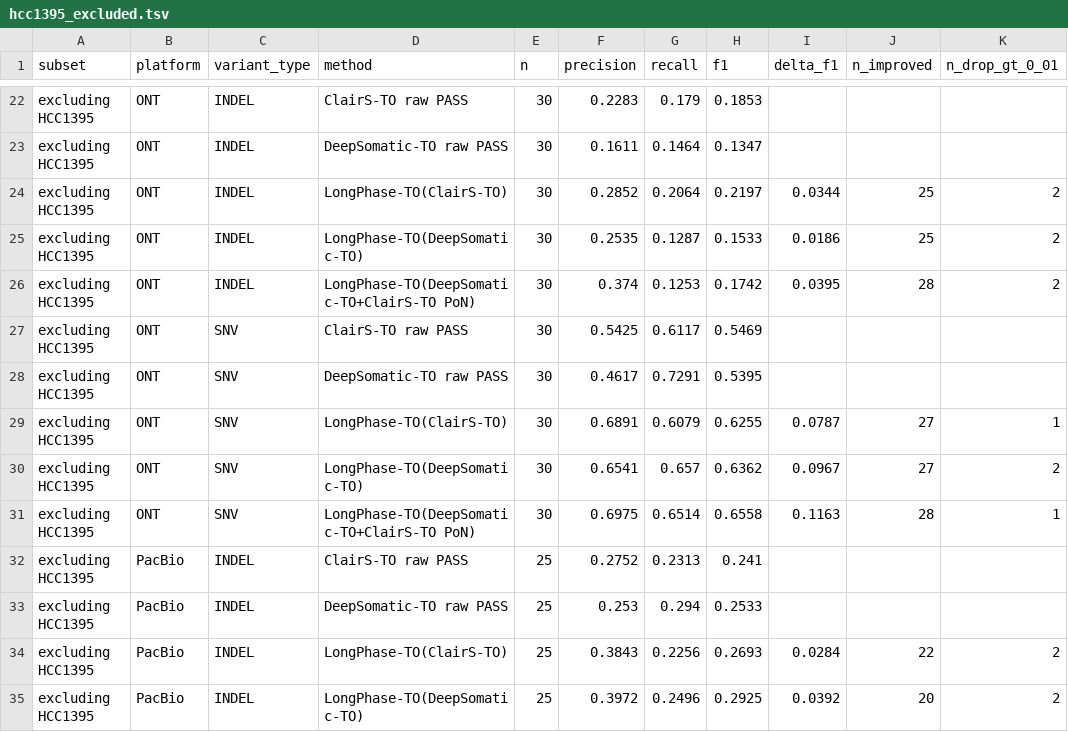
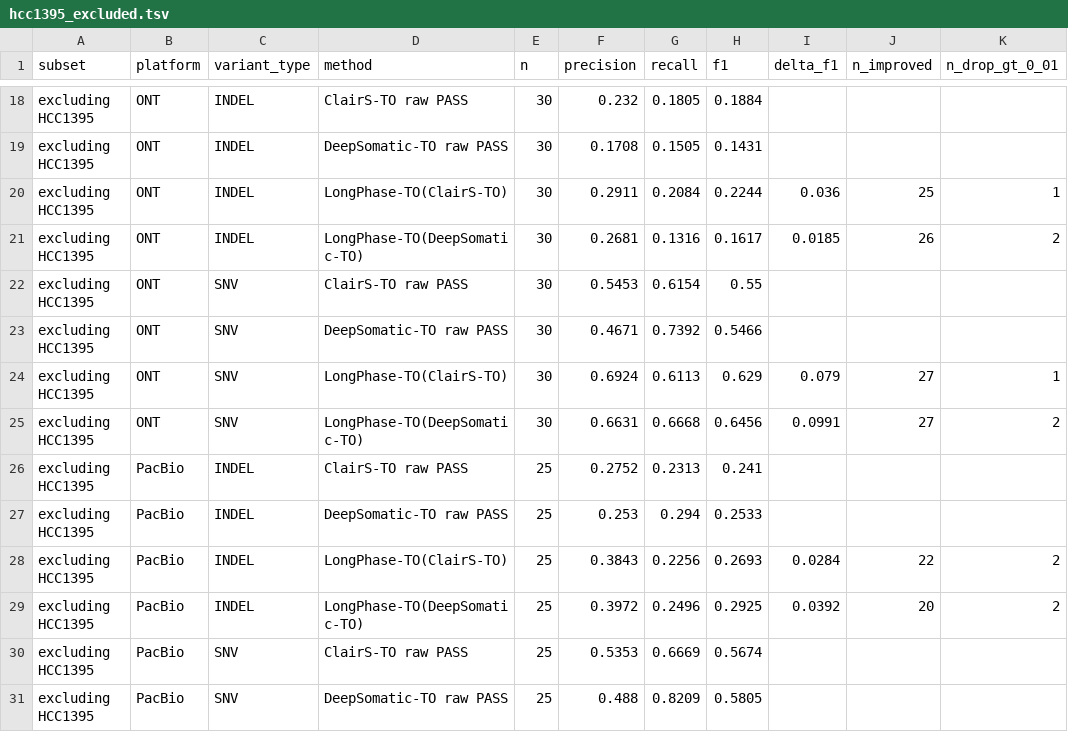
Before and after one commit to sloth-eat-pudding/longphase-to-paper, a TSV file: NAR/analysis/hcc1395_excluded.tsv, drawn as a sheet; only a part is shown, gaps mark what is left out; the shorter side is filled out with more unchanged rows; removed rows and columns are numbered as before the commit, all else as after; the diff covers the shown part only; the diff names each change by its address in the sheet, - before the commit and + after, or states it on an @@ line.

```diff
--- a/NAR/analysis/hcc1395_excluded.tsv
+++ b/NAR/analysis/hcc1395_excluded.tsv
-F18 (precision): 0.2283
+F18 (precision): 0.232
-G18 (recall): 0.179
+G18 (recall): 0.1805
-H18 (f1): 0.1853
+H18 (f1): 0.1884
-F19 (precision): 0.1611
+F19 (precision): 0.1708
-G19 (recall): 0.1464
+G19 (recall): 0.1505
-H19 (f1): 0.1347
+H19 (f1): 0.1431
-F20 (precision): 0.2852
+F20 (precision): 0.2911
-G20 (recall): 0.2064
+G20 (recall): 0.2084
-H20 (f1): 0.2197
+H20 (f1): 0.2244
-I20 (delta_f1): 0.0344
+I20 (delta_f1): 0.036
-K20 (n_drop_gt_0_01): 2
+K20 (n_drop_gt_0_01): 1
-F21 (precision): 0.2535
+F21 (precision): 0.2681
-G21 (recall): 0.1287
+G21 (recall): 0.1316
-H21 (f1): 0.1533
+H21 (f1): 0.1617
-I21 (delta_f1): 0.0186
+I21 (delta_f1): 0.0185
-J21 (n_improved): 25
+J21 (n_improved): 26
-row 26: excluding HCC1395 | ONT | INDEL | LongPhase-TO(DeepSomatic-TO+ClairS-TO PoN) | 30 | 0.374 | 0.1253 | 0.1742 | 0.0395 | 28 | 2
-F22 (precision): 0.5425
+F22 (precision): 0.5453
-G22 (recall): 0.6117
+G22 (recall): 0.6154
-H22 (f1): 0.5469
+H22 (f1): 0.55
-F23 (precision): 0.4617
+F23 (precision): 0.4671
-G23 (recall): 0.7291
+G23 (recall): 0.7392
-H23 (f1): 0.5395
+H23 (f1): 0.5466
-F24 (precision): 0.6891
+F24 (precision): 0.6924
-G24 (recall): 0.6079
+G24 (recall): 0.6113
-H24 (f1): 0.6255
+H24 (f1): 0.629
-I24 (delta_f1): 0.0787
+I24 (delta_f1): 0.079
-F25 (precision): 0.6541
+F25 (precision): 0.6631
-G25 (recall): 0.657
+G25 (recall): 0.6668
-H25 (f1): 0.6362
+H25 (f1): 0.6456
-I25 (delta_f1): 0.0967
+I25 (delta_f1): 0.0991
-row 31: excluding HCC1395 | ONT | SNV | LongPhase-TO(DeepSomatic-TO+ClairS-TO PoN) | 30 | 0.6975 | 0.6514 | 0.6558 | 0.1163 | 28 | 1
```
Also changed, not shown: 6 removed rows and 30 edited cells elsewhere in this file, 5 other files.
